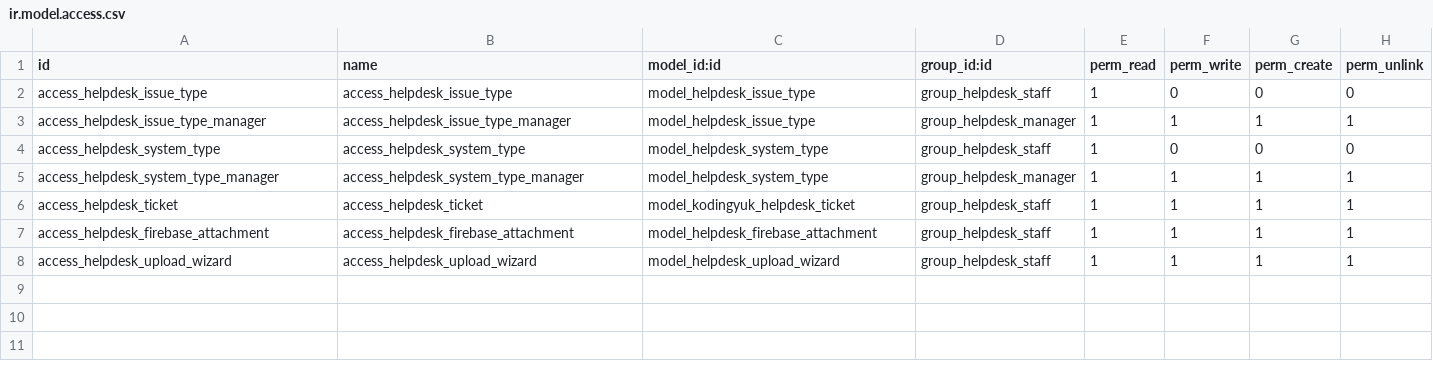
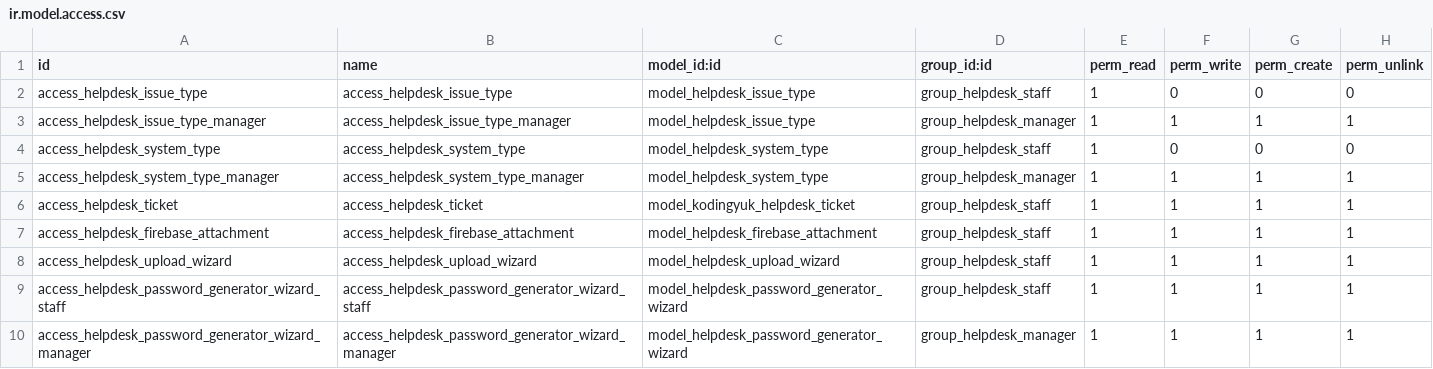
Before and after one commit to kodingyukid/kodingyuk_helpdesk, a CSV file: security/ir.model.access.csv, drawn as a sheet.

Commit message:
add new menu, password generator

```diff
--- a/security/ir.model.access.csv
+++ b/security/ir.model.access.csv
@@ -8 +8,3 @@ access_helpdesk_firebase_attachment,access_helpdesk_firebase_attachment,model_he
 access_helpdesk_upload_wizard,access_helpdesk_upload_wizard,model_helpdesk_upload_wizard,group_helpdesk_staff,1,1,1,1
+access_helpdesk_password_generator_wizard_staff,access_helpdesk_password_generator_wizard_staff,model_helpdesk_password_generator_wizard,group_helpdesk_staff,1,1,1,1
+access_helpdesk_password_generator_wizard_manager,access_helpdesk_password_generator_wizard_manager,model_helpdesk_password_generator_wizard,group_helpdesk_manager,1,1,1,1
```
Also changed, not shown: 6 other files.
